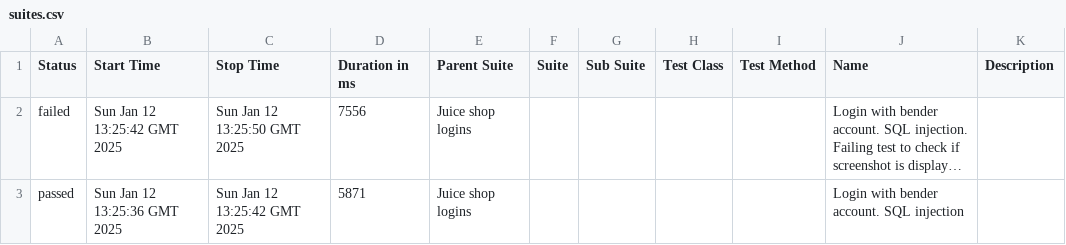
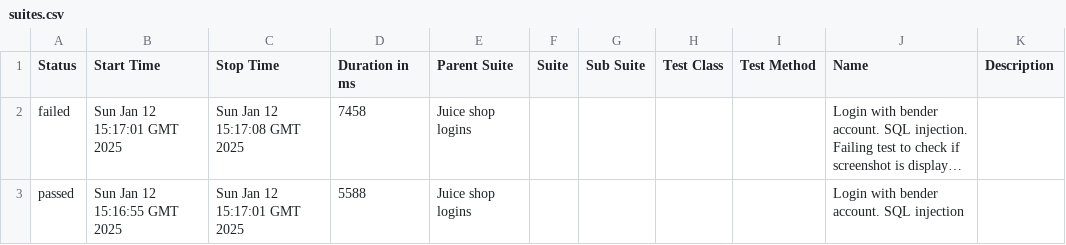
Before and after one commit to gogiss/Cypress-boilerplate, a CSV file: 40/data/suites.csv, drawn as a sheet; long unchanged cells end in …; the diff names each change by its address in the sheet, - before the commit and + after, or states it on an @@ line.

```diff
--- a/40/data/suites.csv
+++ b/40/data/suites.csv
-B2 (Start Time): Sun Jan 12 13:25:42 GMT 2025
+B2 (Start Time): Sun Jan 12 15:17:01 GMT 2025
-C2 (Stop Time): Sun Jan 12 13:25:50 GMT 2025
+C2 (Stop Time): Sun Jan 12 15:17:08 GMT 2025
-D2 (Duration in ms): 7556
+D2 (Duration in ms): 7458
-B3 (Start Time): Sun Jan 12 13:25:36 GMT 2025
+B3 (Start Time): Sun Jan 12 15:16:55 GMT 2025
-C3 (Stop Time): Sun Jan 12 13:25:42 GMT 2025
+C3 (Stop Time): Sun Jan 12 15:17:01 GMT 2025
-D3 (Duration in ms): 5871
+D3 (Duration in ms): 5588
```
Also changed, not shown: 29 other files.
